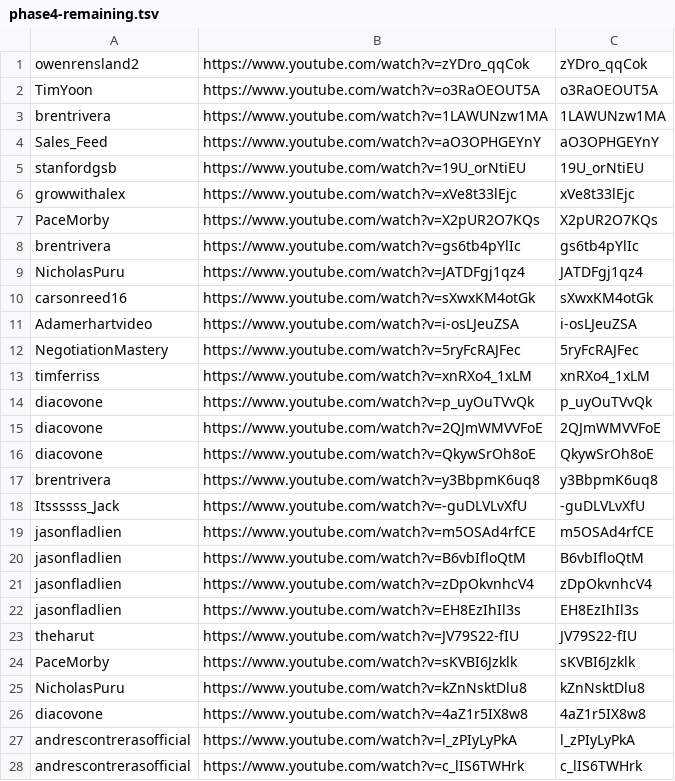
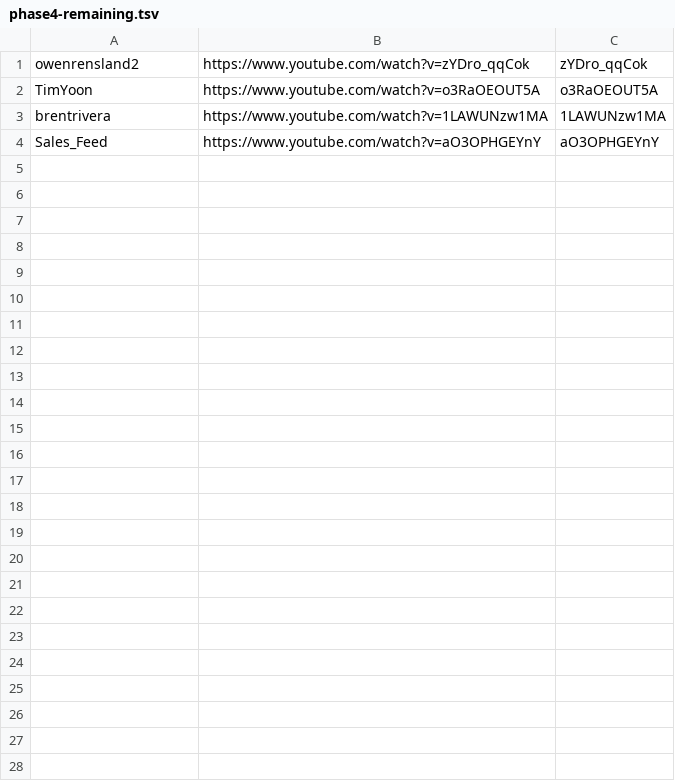
Before and after one commit to technirmata/yt-deep-knowledge-distributed, a TSV file: queue/phase4-remaining.tsv, drawn as a sheet.

Commit message:
Daily Phase 4 dispatch: refresh remaining queue (2026-07-19)

```diff
--- a/queue/phase4-remaining.tsv
+++ b/queue/phase4-remaining.tsv
@@ -4,25 +4 @@ brentrivera	https://www.youtube.com/watch?v=1LAWUNzw1MA	1LAWUNzw1MA
 Sales_Feed	https://www.youtube.com/watch?v=aO3OPHGEYnY	aO3OPHGEYnY
-stanfordgsb	https://www.youtube.com/watch?v=19U_orNtiEU	19U_orNtiEU
-growwithalex	https://www.youtube.com/watch?v=xVe8t33lEjc	xVe8t33lEjc
-PaceMorby	https://www.youtube.com/watch?v=X2pUR2O7KQs	X2pUR2O7KQs
-brentrivera	https://www.youtube.com/watch?v=gs6tb4pYlIc	gs6tb4pYlIc
-NicholasPuru	https://www.youtube.com/watch?v=JATDFgj1qz4	JATDFgj1qz4
-carsonreed16	https://www.youtube.com/watch?v=sXwxKM4otGk	sXwxKM4otGk
-Adamerhartvideo	https://www.youtube.com/watch?v=i-osLJeuZSA	i-osLJeuZSA
-NegotiationMastery	https://www.youtube.com/watch?v=5ryFcRAJFec	5ryFcRAJFec
-timferriss	https://www.youtube.com/watch?v=xnRXo4_1xLM	xnRXo4_1xLM
-diacovone	https://www.youtube.com/watch?v=p_uyOuTVvQk	p_uyOuTVvQk
-diacovone	https://www.youtube.com/watch?v=2QJmWMVVFoE	2QJmWMVVFoE
-diacovone	https://www.youtube.com/watch?v=QkywSrOh8oE	QkywSrOh8oE
-brentrivera	https://www.youtube.com/watch?v=y3BbpmK6uq8	y3BbpmK6uq8
-Itssssss_Jack	https://www.youtube.com/watch?v=-guDLVLvXfU	-guDLVLvXfU
-jasonfladlien	https://www.youtube.com/watch?v=m5OSAd4rfCE	m5OSAd4rfCE
-jasonfladlien	https://www.youtube.com/watch?v=B6vbIfloQtM	B6vbIfloQtM
-jasonfladlien	https://www.youtube.com/watch?v=zDpOkvnhcV4	zDpOkvnhcV4
-jasonfladlien	https://www.youtube.com/watch?v=EH8EzIhIl3s	EH8EzIhIl3s
-theharut	https://www.youtube.com/watch?v=JV79S22-fIU	JV79S22-fIU
-PaceMorby	https://www.youtube.com/watch?v=sKVBI6Jzklk	sKVBI6Jzklk
-NicholasPuru	https://www.youtube.com/watch?v=kZnNsktDlu8	kZnNsktDlu8
-diacovone	https://www.youtube.com/watch?v=4aZ1r5IX8w8	4aZ1r5IX8w8
-andrescontrerasofficial	https://www.youtube.com/watch?v=l_zPIyLyPkA	l_zPIyLyPkA
-andrescontrerasofficial	https://www.youtube.com/watch?v=c_lIS6TWHrk	c_lIS6TWHrk
```
